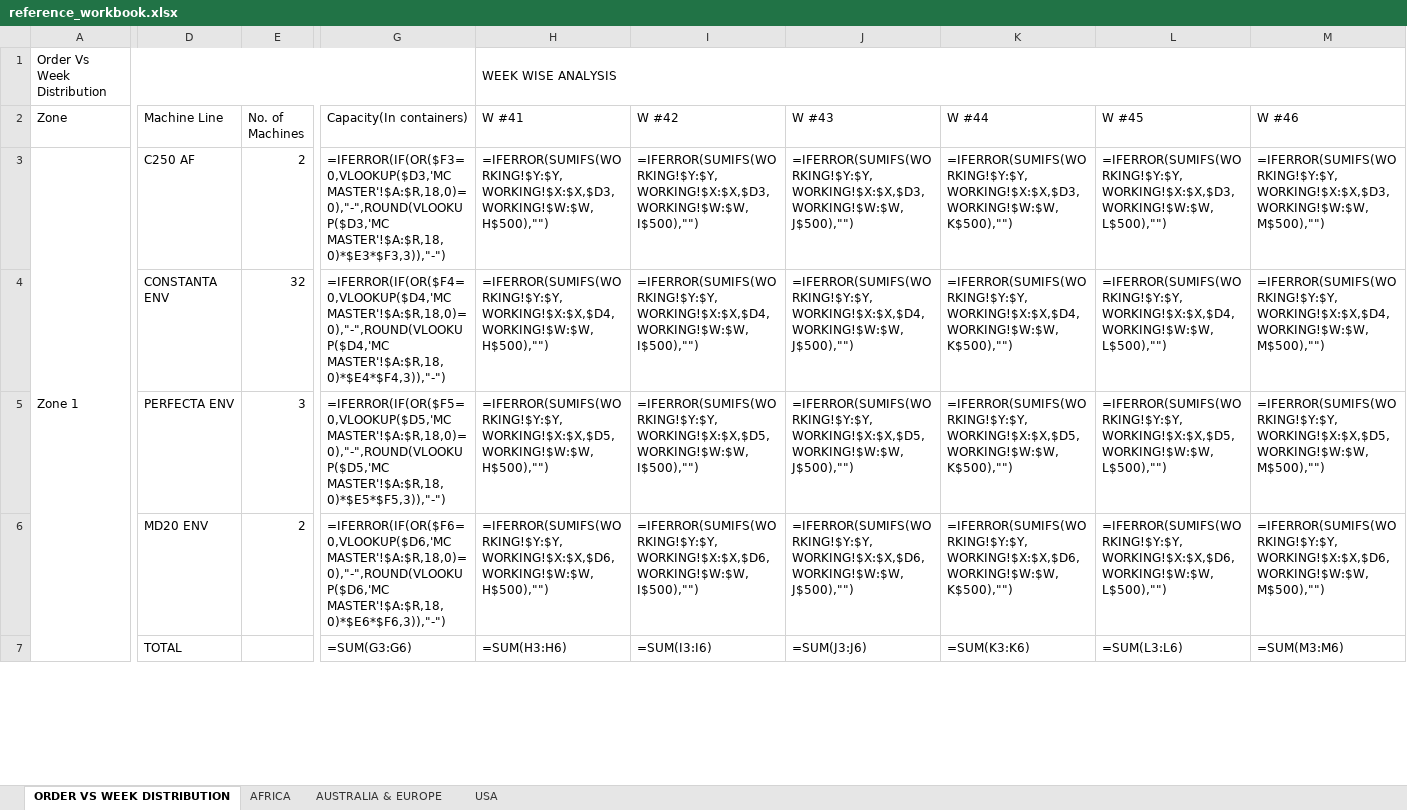
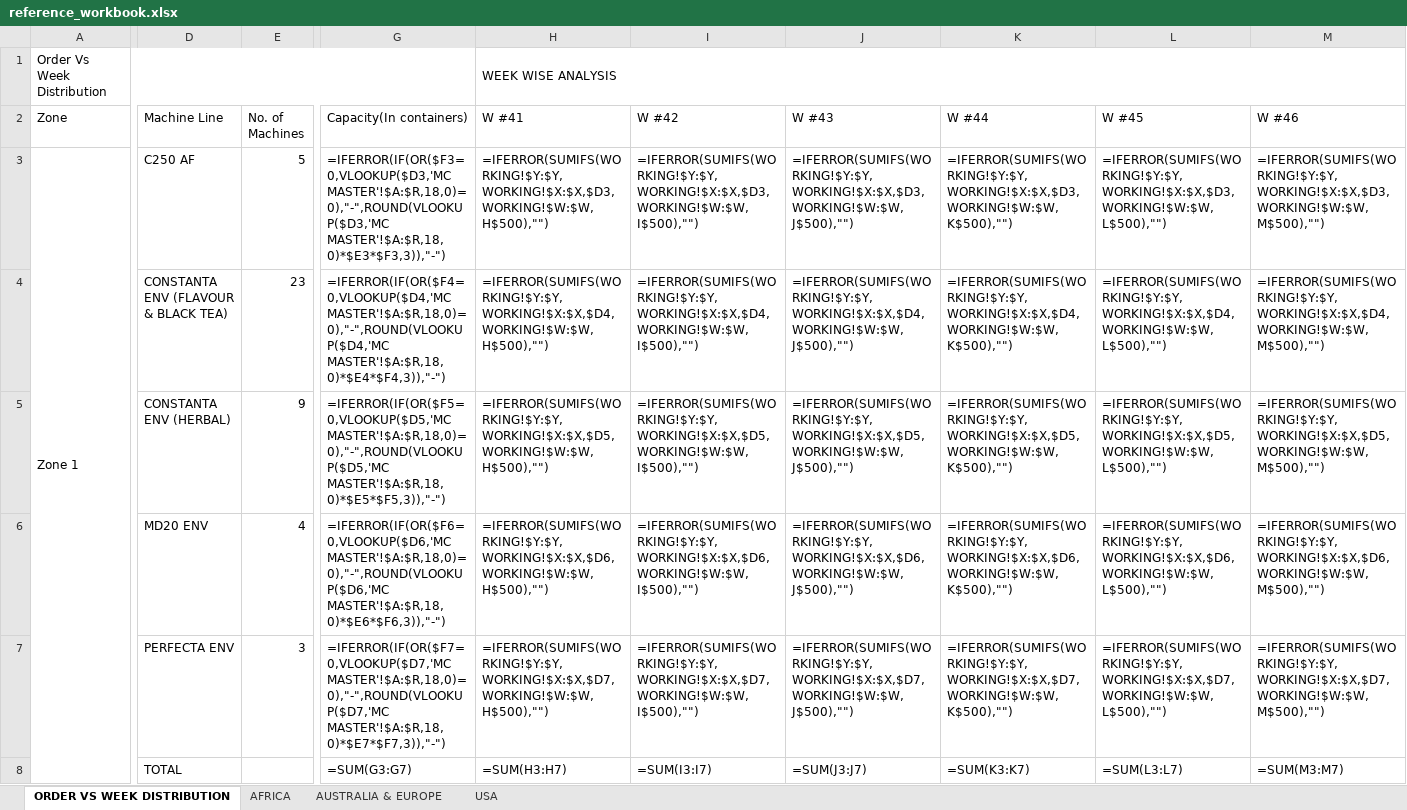
Before and after one commit to lokeshaijt/capacity-vs-order-distribution, an Excel workbook: reference_workbook.xlsx, sheet ORDER VS WEEK DISTRIBUTION, drawn as a sheet; only a part is shown, gaps mark what is left out; values as stored, in another font and other column widths than the file's, no cell formats; formulas without a stored value are shown as written; conditional formats not drawn; addresses are those after the commit; rows hold the shown columns only; the diff covers the shown part only; the diff names each change by its address in the sheet, - before the commit and + after, or states it on an @@ line.

```diff
--- a/reference_workbook.xlsx (sheet ORDER VS WEEK DISTRIBUTION)
+++ b/reference_workbook.xlsx (sheet ORDER VS WEEK DISTRIBUTION)
-E3 (No. of Machines): 2
+E3 (No. of Machines): 5
-D4 (Machine Line): CONSTANTA ENV
+D4 (Machine Line): CONSTANTA ENV (FLAVOUR & BLACK TEA)
-E4 (No. of Machines): 32
+E4 (No. of Machines): 23
-D5 (Machine Line): PERFECTA ENV
+D5 (Machine Line): CONSTANTA ENV (HERBAL)
-E5 (No. of Machines): 3
+E5 (No. of Machines): 9
-E6 (No. of Machines): 2
+E6 (No. of Machines): 4
+row 7:  | PERFECTA ENV | 3 | =IFERROR(IF(OR($F7=0,VLOOKUP($D7,'MC MASTER'!$A:$R,18,0)=0),"-",ROUND(VLOOKUP($D7,'MC MASTER'!$A:$R,18,0)*$E7*$F7,3)),"-") | =IFERROR(SUMIFS(WORKING!$Y:$Y,WORKING!$X:$X,$D7,WORKING!$W:$W,H$500),"") | =IFERROR(SUMIFS(WORKING!$Y:$Y,WORKING!$X:$X,$D7,WORKING!$W:$W,I$500),"") | =IFERROR(SUMIFS(WORKING!$Y:$Y,WORKING!$X:$X,$D7,WORKING!$W:$W,J$500),"") | =IFERROR(SUMIFS(WORKING!$Y:$Y,WORKING!$X:$X,$D7,WORKING!$W:$W,K$500),"") | =IFERROR(SUMIFS(WORKING!$Y:$Y,WORKING!$X:$X,$D7,WORKING!$W:$W,L$500),"") | =IFERROR(SUMIFS(WORKING!$Y:$Y,WORKING!$X:$X,$D7,WORKING!$W:$W,M$500),"")
-G8 (Capacity(In containers)): =SUM(G3:G6)
+G8 (Capacity(In containers)): =SUM(G3:G7)
-H8 (W #41): =SUM(H3:H6)
+H8 (W #41): =SUM(H3:H7)
-I8 (W #42): =SUM(I3:I6)
+I8 (W #42): =SUM(I3:I7)
-J8 (W #43): =SUM(J3:J6)
+J8 (W #43): =SUM(J3:J7)
-K8 (W #44): =SUM(K3:K6)
+K8 (W #44): =SUM(K3:K7)
-L8 (W #45): =SUM(L3:L6)
+L8 (W #45): =SUM(L3:L7)
-M8 (W #46): =SUM(M3:M6)
+M8 (W #46): =SUM(M3:M7)
```
Also changed, not shown: 11 added rows, 12 removed rows, 494 edited cells and merged cells elsewhere in this sheet, sheet USA, sheet AUSTRALIA & EUROPE, sheet AFRICA, cell formats, hidden cells, 1 other file.
